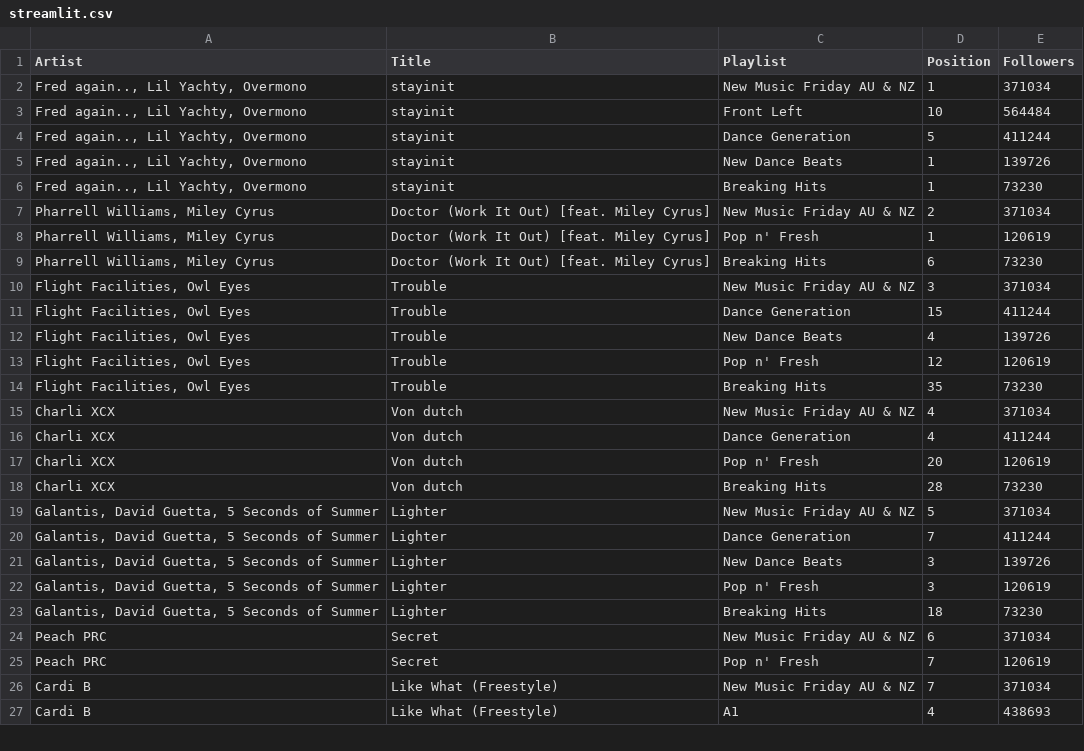
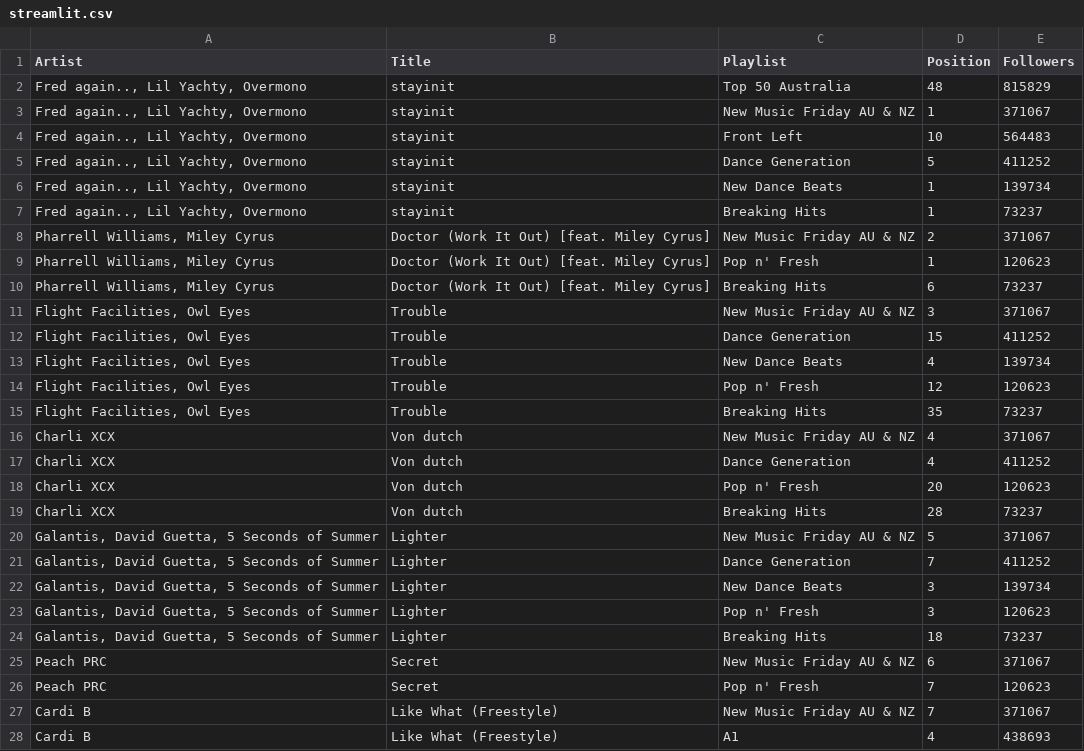
Before and after one commit to amcl11/spotify_au_release_app, a CSV file: streamlit.csv, drawn as a sheet; only a part is shown; the diff covers the shown part only.

```diff
--- a/streamlit.csv
+++ b/streamlit.csv
@@ -1,27 +1,28 @@
 Artist,Title,Playlist,Position,Followers
-"Fred again.., Lil Yachty, Overmono",stayinit,New Music Friday AU & NZ,1,371034
-"Fred again.., Lil Yachty, Overmono",stayinit,Front Left,10,564484
-"Fred again.., Lil Yachty, Overmono",stayinit,Dance Generation,5,411244
-"Fred again.., Lil Yachty, Overmono",stayinit,New Dance Beats,1,139726
-"Fred again.., Lil Yachty, Overmono",stayinit,Breaking Hits,1,73230
-"Pharrell Williams, Miley Cyrus",Doctor (Work It Out) [feat. Miley Cyrus],New Music Friday AU & NZ,2,371034
-"Pharrell Williams, Miley Cyrus",Doctor (Work It Out) [feat. Miley Cyrus],Pop n' Fresh,1,120619
-"Pharrell Williams, Miley Cyrus",Doctor (Work It Out) [feat. Miley Cyrus],Breaking Hits,6,73230
-"Flight Facilities, Owl Eyes",Trouble,New Music Friday AU & NZ,3,371034
-"Flight Facilities, Owl Eyes",Trouble,Dance Generation,15,411244
-"Flight Facilities, Owl Eyes",Trouble,New Dance Beats,4,139726
-"Flight Facilities, Owl Eyes",Trouble,Pop n' Fresh,12,120619
-"Flight Facilities, Owl Eyes",Trouble,Breaking Hits,35,73230
-Charli XCX,Von dutch,New Music Friday AU & NZ,4,371034
-Charli XCX,Von dutch,Dance Generation,4,411244
-Charli XCX,Von dutch,Pop n' Fresh,20,120619
-Charli XCX,Von dutch,Breaking Hits,28,73230
-"Galantis, David Guetta, 5 Seconds of Summer",Lighter,New Music Friday AU & NZ,5,371034
-"Galantis, David Guetta, 5 Seconds of Summer",Lighter,Dance Generation,7,411244
-"Galantis, David Guetta, 5 Seconds of Summer",Lighter,New Dance Beats,3,139726
-"Galantis, David Guetta, 5 Seconds of Summer",Lighter,Pop n' Fresh,3,120619
-"Galantis, David Guetta, 5 Seconds of Summer",Lighter,Breaking Hits,18,73230
-Peach PRC,Secret,New Music Friday AU & NZ,6,371034
-Peach PRC,Secret,Pop n' Fresh,7,120619
-Cardi B,Like What (Freestyle),New Music Friday AU & NZ,7,371034
+"Fred again.., Lil Yachty, Overmono",stayinit,Top 50 Australia,48,815829
+"Fred again.., Lil Yachty, Overmono",stayinit,New Music Friday AU & NZ,1,371067
+"Fred again.., Lil Yachty, Overmono",stayinit,Front Left,10,564483
+"Fred again.., Lil Yachty, Overmono",stayinit,Dance Generation,5,411252
+"Fred again.., Lil Yachty, Overmono",stayinit,New Dance Beats,1,139734
+"Fred again.., Lil Yachty, Overmono",stayinit,Breaking Hits,1,73237
+"Pharrell Williams, Miley Cyrus",Doctor (Work It Out) [feat. Miley Cyrus],New Music Friday AU & NZ,2,371067
+"Pharrell Williams, Miley Cyrus",Doctor (Work It Out) [feat. Miley Cyrus],Pop n' Fresh,1,120623
+"Pharrell Williams, Miley Cyrus",Doctor (Work It Out) [feat. Miley Cyrus],Breaking Hits,6,73237
+"Flight Facilities, Owl Eyes",Trouble,New Music Friday AU & NZ,3,371067
+"Flight Facilities, Owl Eyes",Trouble,Dance Generation,15,411252
+"Flight Facilities, Owl Eyes",Trouble,New Dance Beats,4,139734
+"Flight Facilities, Owl Eyes",Trouble,Pop n' Fresh,12,120623
+"Flight Facilities, Owl Eyes",Trouble,Breaking Hits,35,73237
+Charli XCX,Von dutch,New Music Friday AU & NZ,4,371067
+Charli XCX,Von dutch,Dance Generation,4,411252
+Charli XCX,Von dutch,Pop n' Fresh,20,120623
+Charli XCX,Von dutch,Breaking Hits,28,73237
+"Galantis, David Guetta, 5 Seconds of Summer",Lighter,New Music Friday AU & NZ,5,371067
+"Galantis, David Guetta, 5 Seconds of Summer",Lighter,Dance Generation,7,411252
+"Galantis, David Guetta, 5 Seconds of Summer",Lighter,New Dance Beats,3,139734
+"Galantis, David Guetta, 5 Seconds of Summer",Lighter,Pop n' Fresh,3,120623
+"Galantis, David Guetta, 5 Seconds of Summer",Lighter,Breaking Hits,18,73237
+Peach PRC,Secret,New Music Friday AU & NZ,6,371067
+Peach PRC,Secret,Pop n' Fresh,7,120623
+Cardi B,Like What (Freestyle),New Music Friday AU & NZ,7,371067
 Cardi B,Like What (Freestyle),A1,4,438693
```
Also changed, not shown: 169 edited cells elsewhere in this file, popularity_data/popularity_data.csv, 8 other files.
